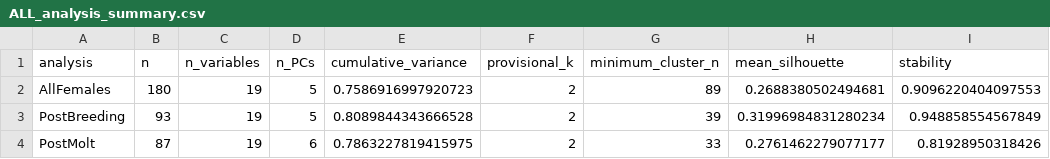
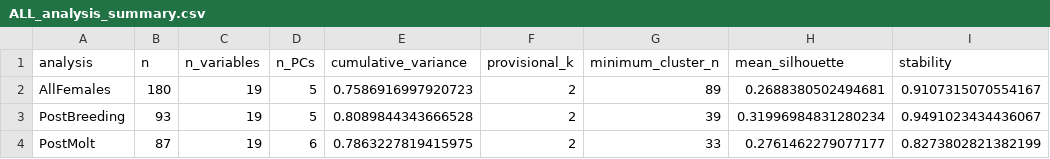
Before and after one commit to lahuckst/NESE_Foraging-Strategies, a CSV file: results/cluster_validation/ALL_analysis_summary.csv, drawn as a sheet.

```diff
--- a/results/cluster_validation/ALL_analysis_summary.csv
+++ b/results/cluster_validation/ALL_analysis_summary.csv
@@ -1,4 +1,4 @@
 analysis,n,n_variables,n_PCs,cumulative_variance,provisional_k,minimum_cluster_n,mean_silhouette,stability
-AllFemales,180,19,5,0.7586916997920723,2,89,0.2688380502494681,0.9096220404097553
-PostBreeding,93,19,5,0.8089844343666528,2,39,0.31996984831280234,0.948858554567849
-PostMolt,87,19,6,0.7863227819415975,2,33,0.2761462279077177,0.81928950318426
+AllFemales,180,19,5,0.7586916997920723,2,89,0.2688380502494681,0.9107315070554167
+PostBreeding,93,19,5,0.8089844343666528,2,39,0.31996984831280234,0.9491023434436067
+PostMolt,87,19,6,0.7863227819415975,2,33,0.2761462279077177,0.8273802821382199
```
Also changed, not shown: results/cluster_validation/AllFemales_external_validity.csv, results/cluster_validation/AllFemales_k_diagnostics.csv, 10 other files.
